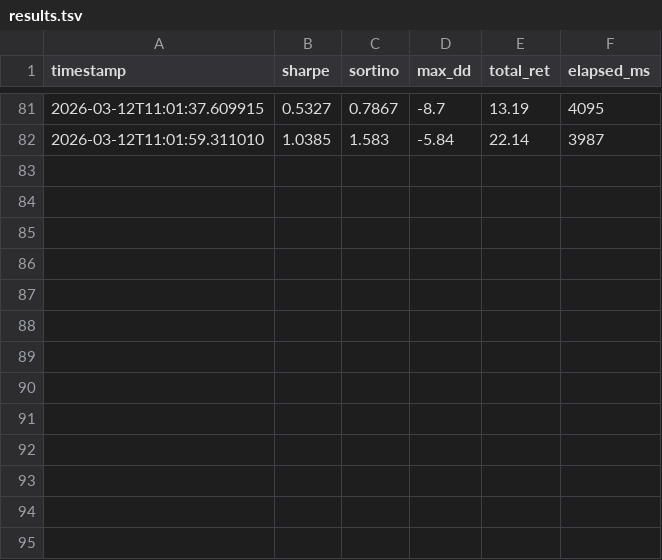
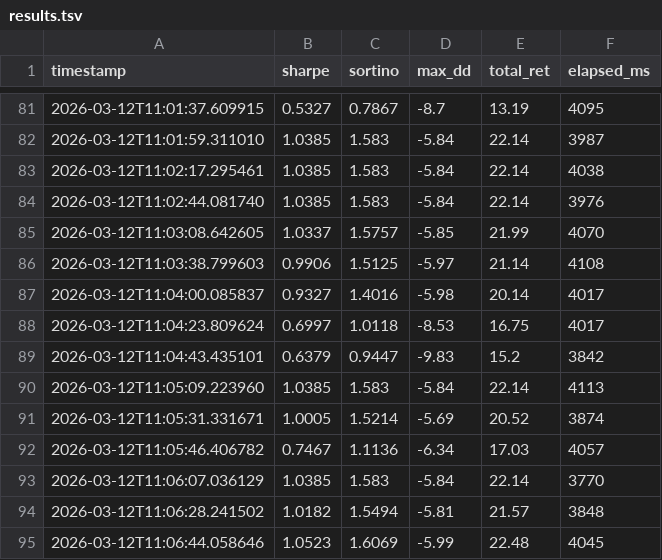
Before and after one commit to virattt/ai-hedge-fund, a TSV file: autoresearch/results.tsv, drawn as a sheet; only a part is shown, gaps mark what is left out.

```diff
--- a/autoresearch/results.tsv
+++ b/autoresearch/results.tsv
@@ -82 +82,14 @@ timestamp	sharpe	sortino	max_dd	total_ret	elapsed_ms
 2026-03-12T11:01:59.311010	1.0385	1.583	-5.84	22.14	3987
+2026-03-12T11:02:17.295461	1.0385	1.583	-5.84	22.14	4038
+2026-03-12T11:02:44.081740	1.0385	1.583	-5.84	22.14	3976
+2026-03-12T11:03:08.642605	1.0337	1.5757	-5.85	21.99	4070
+2026-03-12T11:03:38.799603	0.9906	1.5125	-5.97	21.14	4108
+2026-03-12T11:04:00.085837	0.9327	1.4016	-5.98	20.14	4017
+2026-03-12T11:04:23.809624	0.6997	1.0118	-8.53	16.75	4017
+2026-03-12T11:04:43.435101	0.6379	0.9447	-9.83	15.2	3842
+2026-03-12T11:05:09.223960	1.0385	1.583	-5.84	22.14	4113
+2026-03-12T11:05:31.331671	1.0005	1.5214	-5.69	20.52	3874
+2026-03-12T11:05:46.406782	0.7467	1.1136	-6.34	17.03	4057
+2026-03-12T11:06:07.036129	1.0385	1.583	-5.84	22.14	3770
+2026-03-12T11:06:28.241502	1.0182	1.5494	-5.81	21.57	3848
+2026-03-12T11:06:44.058646	1.0523	1.6069	-5.99	22.48	4045
```
Also changed, not shown: 1 other file.
